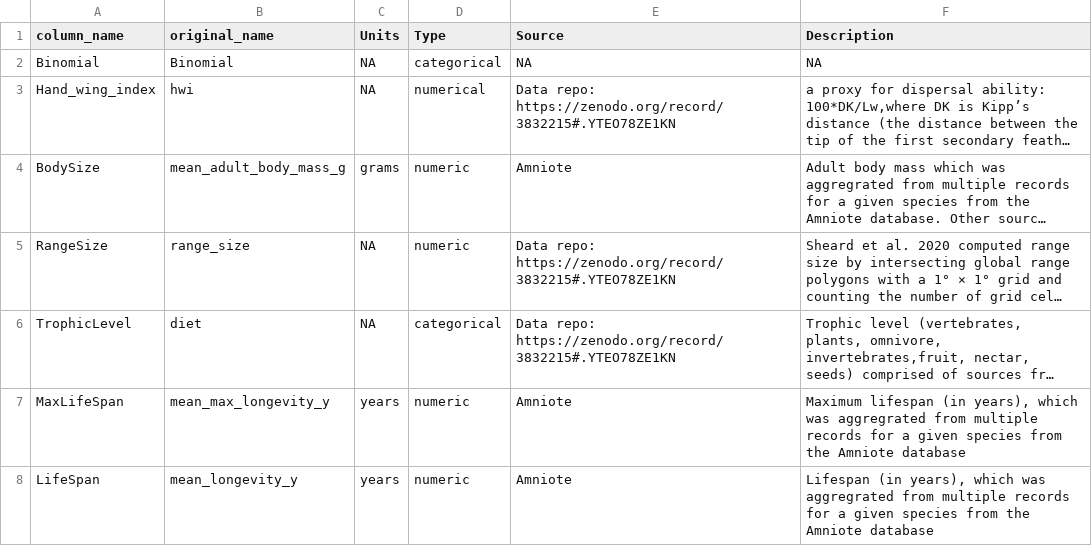
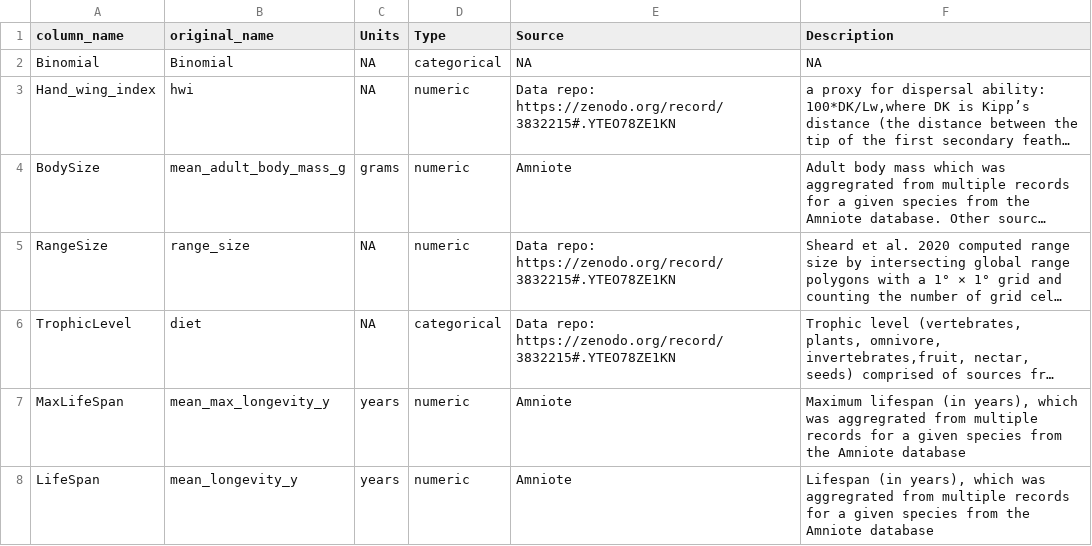
Before and after one commit to ldp-wg-aug21/trait_data_hunting, a CSV file: data-clean/metadata/traits-specific-birds_metadata.csv, drawn as a sheet; long unchanged cells end in …; the diff names each change by its address in the sheet, - before the commit and + after, or states it on an @@ line.

Commit message:
Fixed a typo

```diff
--- a/data-clean/metadata/traits-specific-birds_metadata.csv
+++ b/data-clean/metadata/traits-specific-birds_metadata.csv
-D3 (Type): numerical
+D3 (Type): numeric
```
